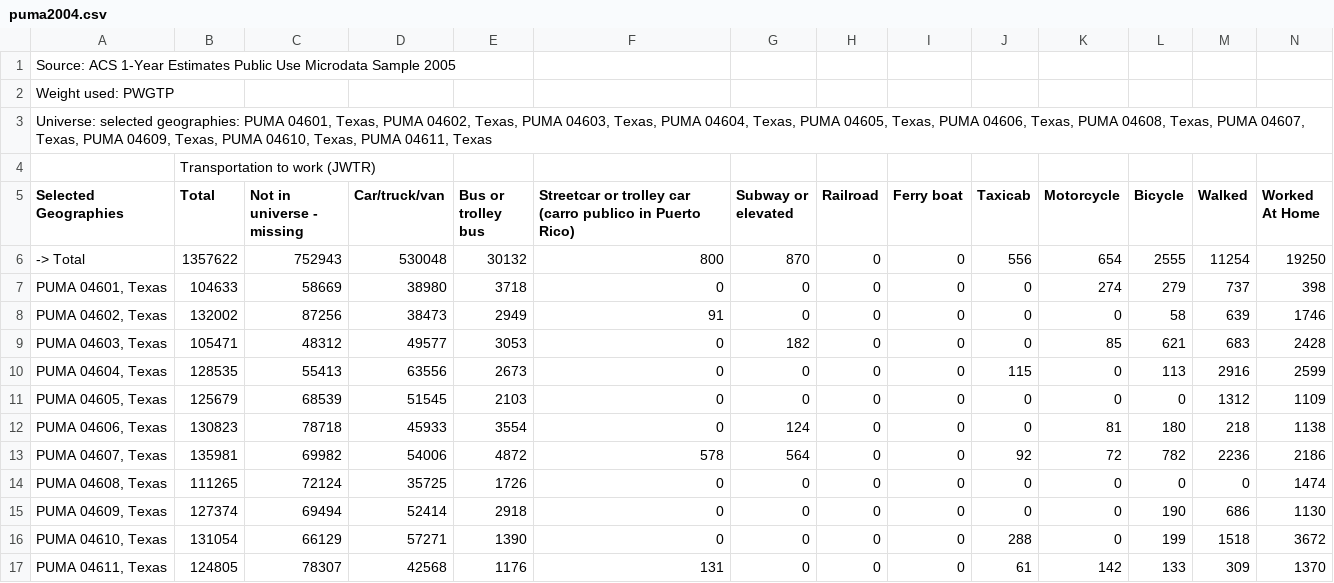
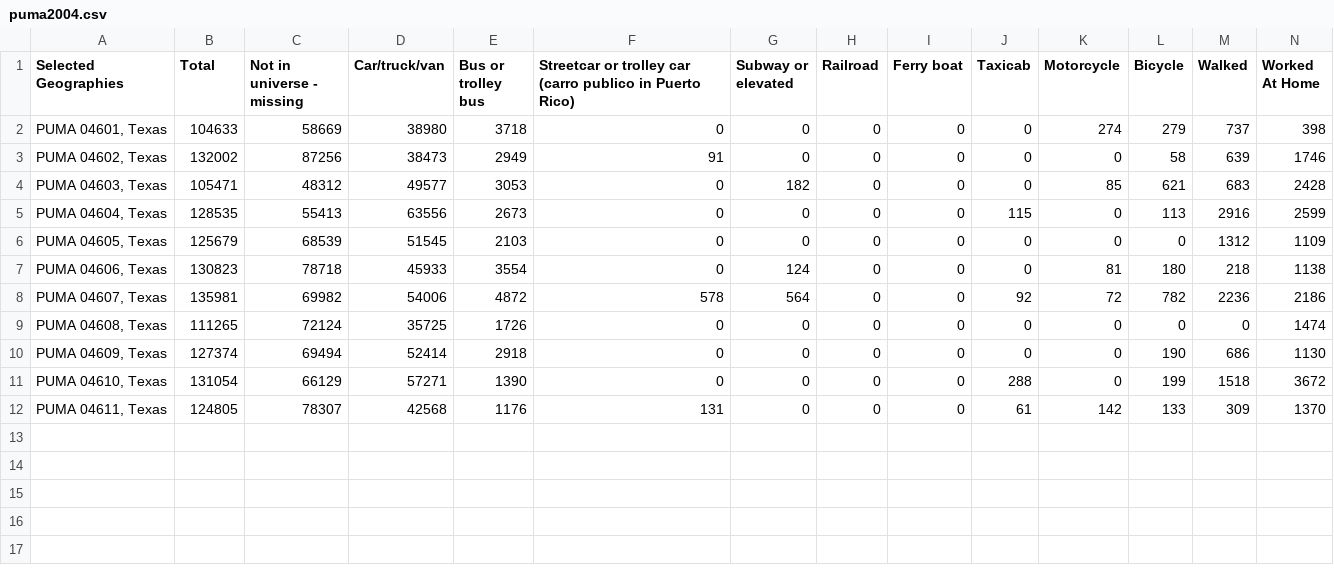
Before and after one commit to umdfiresa2024/team-houston, a CSV file: puma2004.csv, drawn as a sheet; only a part is shown; rows hold the shown columns only; the diff names each change by its address in the sheet, - before the commit and + after, or states it on an @@ line.

Commit message:
Created Dataframe containing Puma04 and Puma08 data

```diff
--- a/puma2004.csv
+++ b/puma2004.csv
-row 1: Source: ACS 1-Year Estimates Public Use Microdata Sample 2005
-row 2: Weight used: PWGTP
-row 3: Universe: selected geographies: PUMA 04601, Texas, PUMA 04602, Texas, PUMA 04603, Texas, PUMA 04604, Texas, PUMA 04605, Texas, PUMA 04606, Texas, PUMA 04608, Texas, PUMA 04607, Texas, PUMA 04609, Texas, PUMA 04610, Texas, PUMA 04611, Texas
-row 4:  | Transportation to work (JWTR)
-row 6: -> Total | 1357622 | 752943 | 530048 | 30132 | 800 | 870 | 0 | 0 | 556 | 654 | 2555 | 11254 | 19250
```
Also changed, not shown: puma2008.csv, 2 other files.
